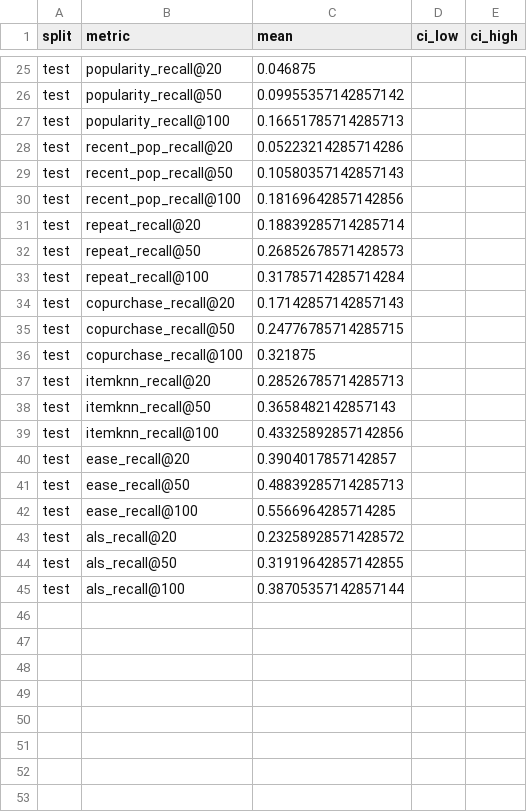
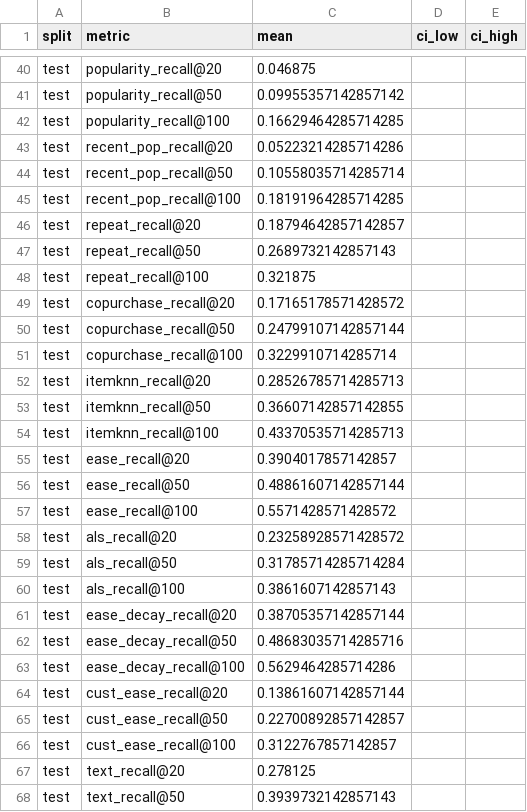
Before and after one commit to Sanskar1724/MarginGraph, a CSV file: results/e4_retrieval.csv, drawn as a sheet; only a part is shown, gaps mark what is left out; the diff covers the shown part only.

```diff
--- a/results/e4_retrieval.csv
+++ b/results/e4_retrieval.csv
@@ -26,20 +41,28 @@ test,popularity_recall@20,0.046875,,
 test,popularity_recall@50,0.09955357142857142,,
-test,popularity_recall@100,0.16651785714285713,,
+test,popularity_recall@100,0.16629464285714285,,
 test,recent_pop_recall@20,0.05223214285714286,,
-test,recent_pop_recall@50,0.10580357142857143,,
-test,recent_pop_recall@100,0.18169642857142856,,
-test,repeat_recall@20,0.18839285714285714,,
-test,repeat_recall@50,0.26852678571428573,,
-test,repeat_recall@100,0.31785714285714284,,
-test,copurchase_recall@20,0.17142857142857143,,
-test,copurchase_recall@50,0.24776785714285715,,
-test,copurchase_recall@100,0.321875,,
+test,recent_pop_recall@50,0.10558035714285714,,
+test,recent_pop_recall@100,0.18191964285714285,,
+test,repeat_recall@20,0.18794642857142857,,
+test,repeat_recall@50,0.2689732142857143,,
+test,repeat_recall@100,0.321875,,
+test,copurchase_recall@20,0.17165178571428572,,
+test,copurchase_recall@50,0.24799107142857144,,
+test,copurchase_recall@100,0.3229910714285714,,
 test,itemknn_recall@20,0.28526785714285713,,
-test,itemknn_recall@50,0.3658482142857143,,
-test,itemknn_recall@100,0.43325892857142856,,
+test,itemknn_recall@50,0.36607142857142855,,
+test,itemknn_recall@100,0.43370535714285713,,
 test,ease_recall@20,0.3904017857142857,,
-test,ease_recall@50,0.48839285714285713,,
-test,ease_recall@100,0.5566964285714285,,
+test,ease_recall@50,0.48861607142857144,,
+test,ease_recall@100,0.5571428571428572,,
 test,als_recall@20,0.23258928571428572,,
-test,als_recall@50,0.31919642857142855,,
-test,als_recall@100,0.38705357142857144,,
+test,als_recall@50,0.31785714285714284,,
+test,als_recall@100,0.3861607142857143,,
+test,ease_decay_recall@20,0.38705357142857144,,
+test,ease_decay_recall@50,0.48683035714285716,,
+test,ease_decay_recall@100,0.5629464285714286,,
+test,cust_ease_recall@20,0.13861607142857144,,
+test,cust_ease_recall@50,0.22700892857142857,,
+test,cust_ease_recall@100,0.3122767857142857,,
+test,text_recall@20,0.278125,,
+test,text_recall@50,0.3939732142857143,,
```
Also changed, not shown: 24 added rows, 2 removed rows and 15 edited cells elsewhere in this file, results/e10_inventory_runs.csv, results/e3_baselines.csv, 30 other files.
